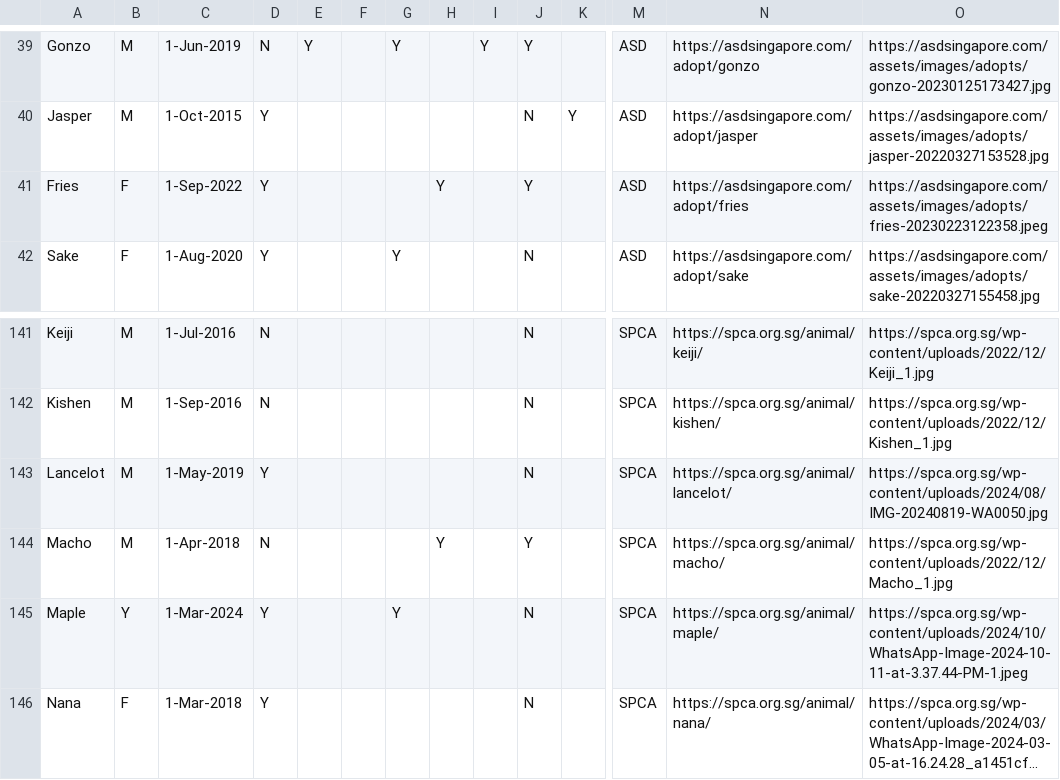
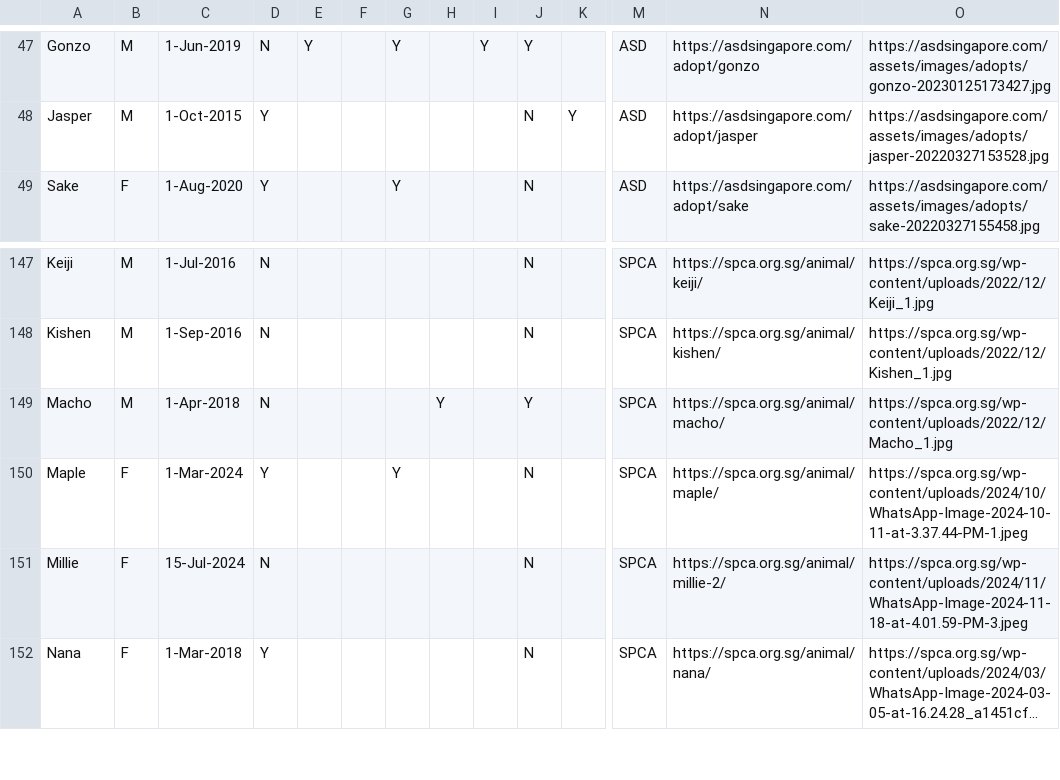
Before and after one commit to Charmainetannlb/Pawright, a CSV file: Data/Doggos17052024 - Sheet1.csv, drawn as a sheet; only a part is shown, gaps mark what is left out; long unchanged cells end in …; removed rows and columns are numbered as before the commit, all else as after; rows hold the shown columns only; the diff covers the shown part only; the diff names each change by its address in the sheet, - before the commit and + after, or states it on an @@ line.

```diff
--- a/Data/Doggos17052024 - Sheet1.csv
+++ b/Data/Doggos17052024 - Sheet1.csv
-row 41: Fries | F | 1-Sep-2022 | Y |  |  |  | Y |  | Y |  | ASD | https://asdsingapore.com/adopt/fries | https://asdsingapore.com/assets/images/adopts/fries-20230223122358.jpeg
-row 143: Lancelot | M | 1-May-2019 | Y |  |  |  |  |  | N |  | SPCA | https://spca.org.sg/animal/lancelot/ | https://spca.org.sg/wp-content/uploads/2024/08/IMG-20240819-WA0050.jpg
-B150: Y
+B150: F
+row 151: Millie | F | 15-Jul-2024 | N |  |  |  |  |  | N |  | SPCA | https://spca.org.sg/animal/millie-2/ | https://spca.org.sg/wp-content/uploads/2024/11/WhatsApp-Image-2024-11-18-at-4.01.59-PM-3.jpeg
```
Also changed, not shown: 12 added rows and 5 removed rows elsewhere in this file.
